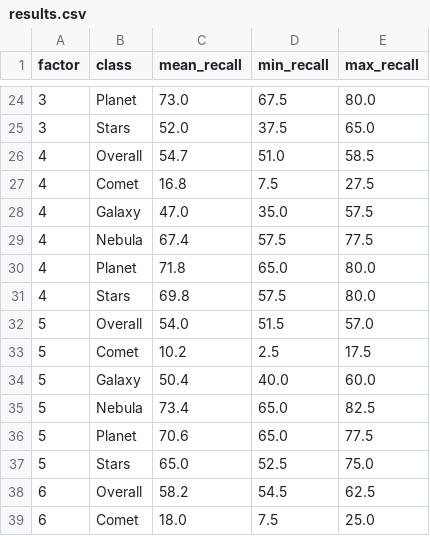
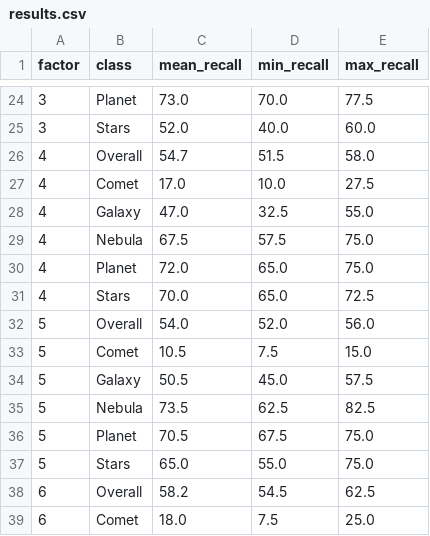
Before and after one commit to Pratyush-M-code/Basic-AI, a CSV file: results.csv, drawn as a sheet; only a part is shown, gaps mark what is left out; the diff covers the shown part only.

```diff
--- a/results.csv
+++ b/results.csv
@@ -24,15 +24,15 @@ factor,class,mean_recall,min_recall,max_recall
-3,Planet,73.0,67.5,80.0
-3,Stars,52.0,37.5,65.0
-4,Overall,54.7,51.0,58.5
-4,Comet,16.8,7.5,27.5
-4,Galaxy,47.0,35.0,57.5
-4,Nebula,67.4,57.5,77.5
-4,Planet,71.8,65.0,80.0
-4,Stars,69.8,57.5,80.0
-5,Overall,54.0,51.5,57.0
-5,Comet,10.2,2.5,17.5
-5,Galaxy,50.4,40.0,60.0
-5,Nebula,73.4,65.0,82.5
-5,Planet,70.6,65.0,77.5
-5,Stars,65.0,52.5,75.0
+3,Planet,73.0,70.0,77.5
+3,Stars,52.0,40.0,60.0
+4,Overall,54.7,51.5,58.0
+4,Comet,17.0,10.0,27.5
+4,Galaxy,47.0,32.5,55.0
+4,Nebula,67.5,57.5,75.0
+4,Planet,72.0,65.0,75.0
+4,Stars,70.0,65.0,72.5
+5,Overall,54.0,52.0,56.0
+5,Comet,10.5,7.5,15.0
+5,Galaxy,50.5,45.0,57.5
+5,Nebula,73.5,62.5,82.5
+5,Planet,70.5,67.5,75.0
+5,Stars,65.0,55.0,75.0
 6,Overall,58.2,54.5,62.5
```
Also changed, not shown: 47 edited cells elsewhere in this file, 1 other file.
